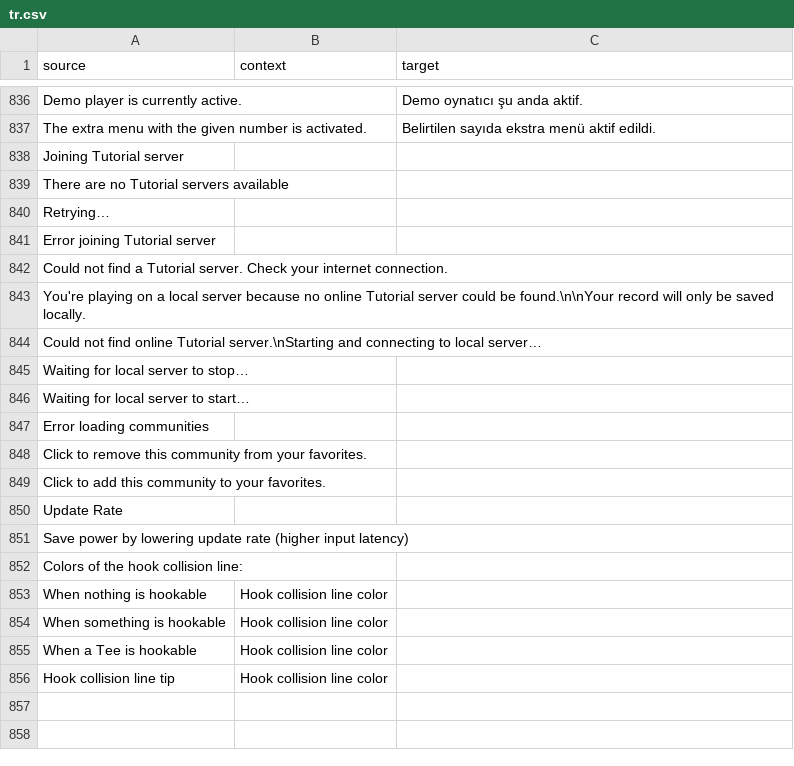
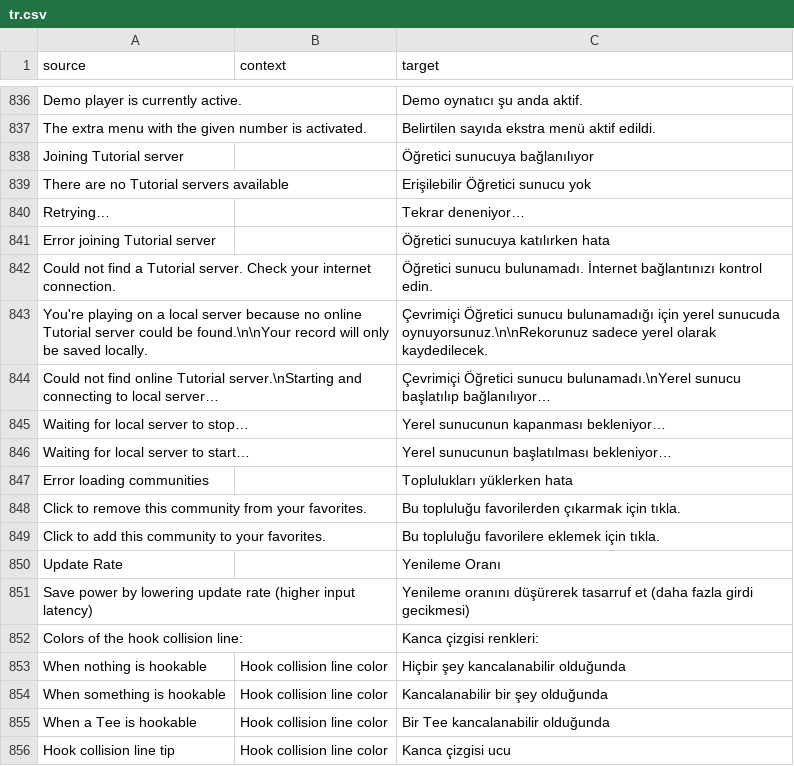
Before and after one commit to ddnet/ddnet-translations, a CSV file: ddnet/tr.csv, drawn as a sheet; only a part is shown, gaps mark what is left out.

Commit message:
Translated using Weblate (Turkish)
Currently translated at 100.0% (855 of 855 strings)

Translation: DDNet/DDNet
Translate-URL: https://hosted.weblate.org/projects/ddnet/ddnet/tr/

```diff
--- a/ddnet/tr.csv
+++ b/ddnet/tr.csv
@@ -837,20 +837,20 @@
 "The extra menu with the given number is activated.","","Belirtilen sayıda ekstra menü aktif edildi."
-"Joining Tutorial server","",""
-"There are no Tutorial servers available","",""
-"Retrying…","",""
-"Error joining Tutorial server","",""
-"Could not find a Tutorial server. Check your internet connection.","",""
-"You're playing on a local server because no online Tutorial server could be found.\n\nYour record will only be saved locally.","",""
-"Could not find online Tutorial server.\nStarting and connecting to local server…","",""
-"Waiting for local server to stop…","",""
-"Waiting for local server to start…","",""
-"Error loading communities","",""
-"Click to remove this community from your favorites.","",""
-"Click to add this community to your favorites.","",""
-"Update Rate","",""
-"Save power by lowering update rate (higher input latency)","",""
-"Colors of the hook collision line:","",""
-"When nothing is hookable","Hook collision line color",""
-"When something is hookable","Hook collision line color",""
-"When a Tee is hookable","Hook collision line color",""
-"Hook collision line tip","Hook collision line color",""
+"Joining Tutorial server","","Öğretici sunucuya bağlanılıyor"
+"There are no Tutorial servers available","","Erişilebilir Öğretici sunucu yok"
+"Retrying…","","Tekrar deneniyor…"
+"Error joining Tutorial server","","Öğretici sunucuya katılırken hata"
+"Could not find a Tutorial server. Check your internet connection.","","Öğretici sunucu bulunamadı. İnternet bağlantınızı kontrol edin."
+"You're playing on a local server because no online Tutorial server could be found.\n\nYour record will only be saved locally.","","Çevrimiçi Öğretici sunucu bulunamadığı için yerel sunucuda oynuyorsunuz.\n\nRekorunuz sadece yerel olarak kaydedilecek."
+"Could not find online Tutorial server.\nStarting and connecting to local server…","","Çevrimiçi Öğretici sunucu bulunamadı.\nYerel sunucu başlatılıp bağlanılıyor…"
+"Waiting for local server to stop…","","Yerel sunucunun kapanması bekleniyor…"
+"Waiting for local server to start…","","Yerel sunucunun başlatılması bekleniyor…"
+"Error loading communities","","Toplulukları yüklerken hata"
+"Click to remove this community from your favorites.","","Bu topluluğu favorilerden çıkarmak için tıkla."
+"Click to add this community to your favorites.","","Bu topluluğu favorilere eklemek için tıkla."
+"Update Rate","","Yenileme Oranı"
+"Save power by lowering update rate (higher input latency)","","Yenileme oranını düşürerek tasarruf et (daha fazla girdi gecikmesi)"
+"Colors of the hook collision line:","","Kanca çizgisi renkleri:"
+"When nothing is hookable","Hook collision line color","Hiçbir şey kancalanabilir olduğunda"
+"When something is hookable","Hook collision line color","Kancalanabilir bir şey olduğunda"
+"When a Tee is hookable","Hook collision line color","Bir Tee kancalanabilir olduğunda"
+"Hook collision line tip","Hook collision line color","Kanca çizgisi ucu"
```
